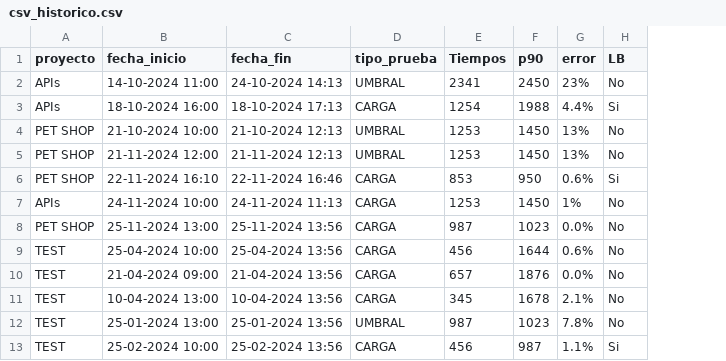
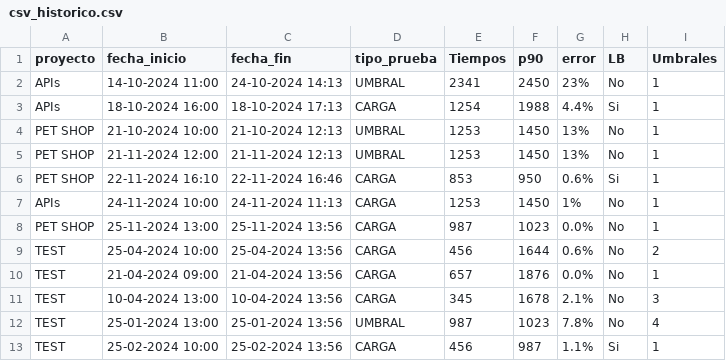
Before and after one commit to gongarciam/test, a CSV file: historico/csv_historico.csv, drawn as a sheet; only a part is shown; the diff names each change by its address in the sheet, - before the commit and + after, or states it on an @@ line.

Commit message:
commit

```diff
--- a/historico/csv_historico.csv
+++ b/historico/csv_historico.csv
+column I (Umbrales), rows 2-13: 1 | 1 | 1 | 1 | 1 | 1 | 1 | 2 | 1 | 3 | 4 | 1
```
